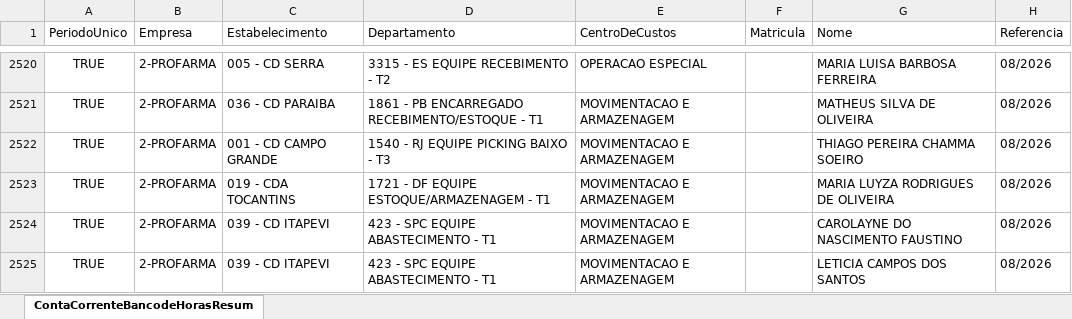
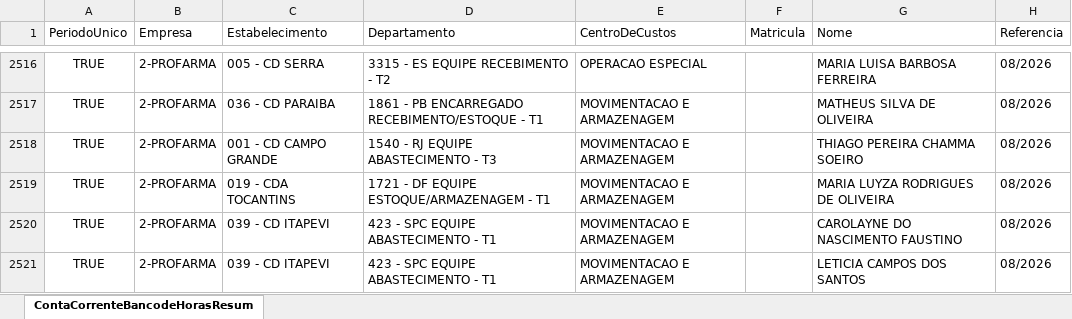
Before and after one commit to oliveirafabio8813-design/meu-dashboard-profarma, an Excel workbook: Relatorio_ContaCorrenteBancoDeHorasResumo.xlsx, sheet ContaCorrenteBancodeHorasResum, drawn as a sheet; only a part is shown, gaps mark what is left out; values as stored, in another font and other column widths than the file's, no borders; table styles not drawn; addresses are those after the commit; the diff covers the shown part only; the diff names each change by its address in the sheet, - before the commit and + after, or states it on an @@ line.

```diff
--- a/Relatorio_ContaCorrenteBancoDeHorasResumo.xlsx (sheet ContaCorrenteBancodeHorasResum)
+++ b/Relatorio_ContaCorrenteBancoDeHorasResumo.xlsx (sheet ContaCorrenteBancodeHorasResum)
-D2518 (Departamento): 1540 - RJ EQUIPE PICKING BAIXO - T3
+D2518 (Departamento): 1540 - RJ EQUIPE ABASTECIMENTO - T3
```
Also changed, not shown: 3 added rows, 5 removed rows and 242 edited cells elsewhere in this sheet, Relatorio_OcorrenciasNoPonto.xlsx.
